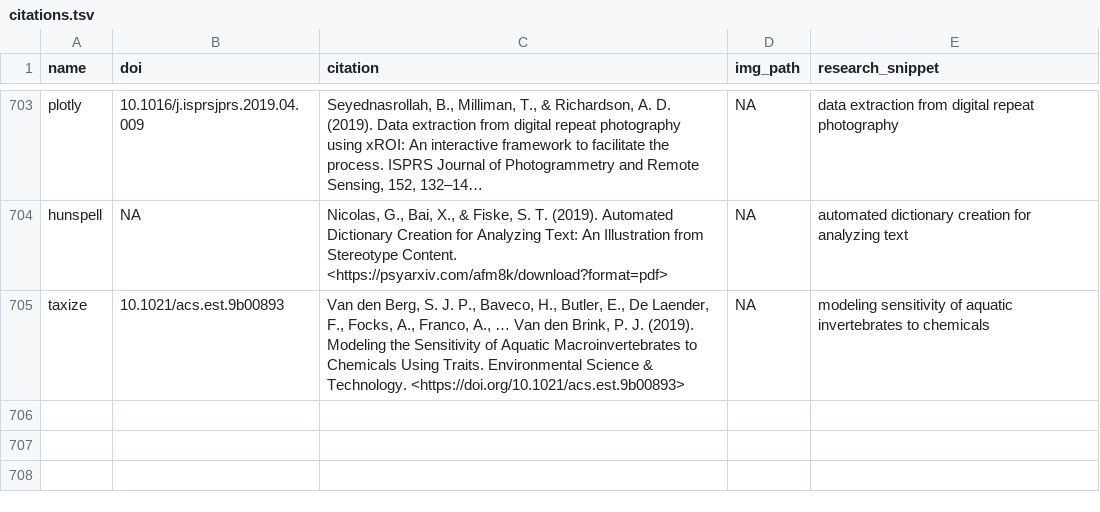
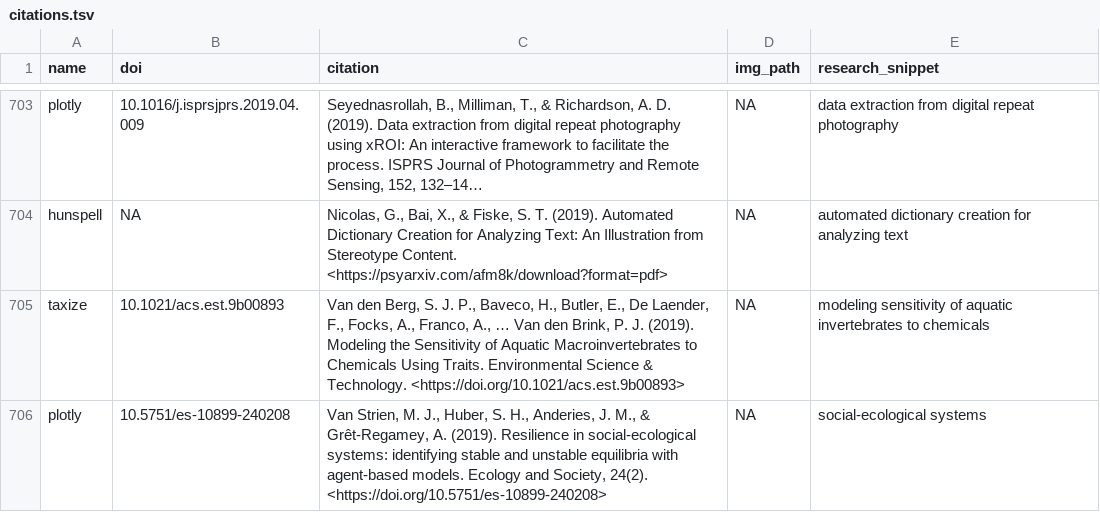
Before and after one commit to ropensci-org/ropensci_citations, a TSV file: citations.tsv, drawn as a sheet; only a part is shown, gaps mark what is left out; long unchanged cells end in ….

Commit message:
plotly citation added

```diff
--- a/citations.tsv
+++ b/citations.tsv
@@ -705 +705,2 @@ hunspell	NA	Nicolas, G., Bai, X., & Fiske, S. T. (2019). Automated Dictionary Cr
 taxize	10.1021/acs.est.9b00893	Van den Berg, S. J. P., Baveco, H., Butler, E., De Laender, F., Focks, A., Franco, A., … Van den Brink, P. J. (2019). Modeling the Sensitivity of Aquatic Macroinvertebrates to Chemicals Using Traits. Environmental Science & Technology. <https://doi.org/10.1021/acs.est.9b00893>	NA	modeling sensitivity of aquatic invertebrates to chemicals
+plotly	10.5751/es-10899-240208	Van Strien, M. J., Huber, S. H., Anderies, J. M., & Grêt-Regamey, A. (2019). Resilience in social-ecological systems: identifying stable and unstable equilibria with agent-based models. Ecology and Society, 24(2). <https://doi.org/10.5751/es-10899-240208>	NA	social-ecological systems
```
Also changed, not shown: 1 other file.
